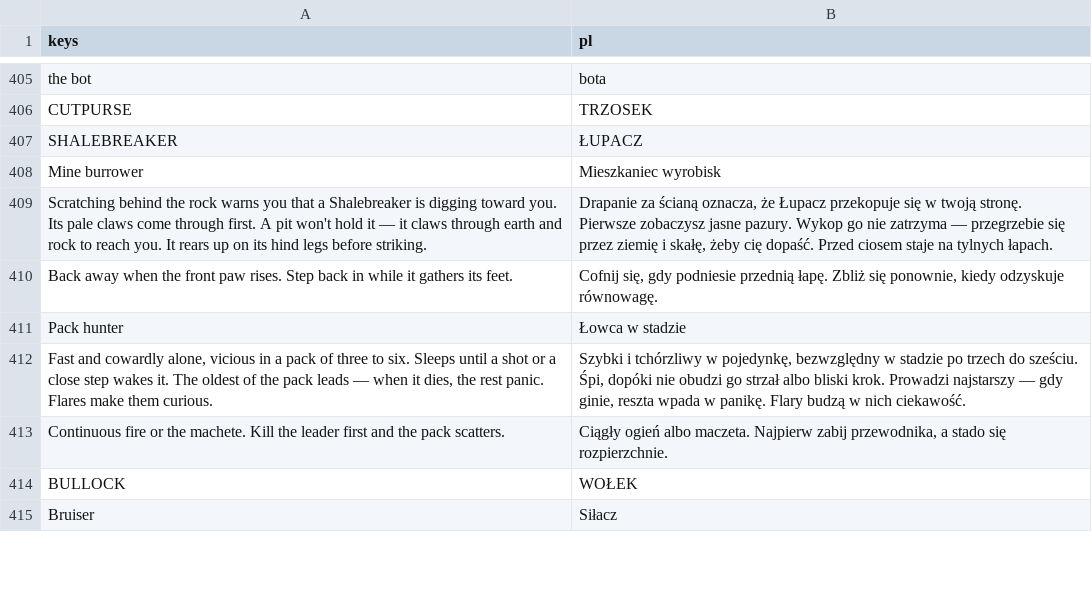
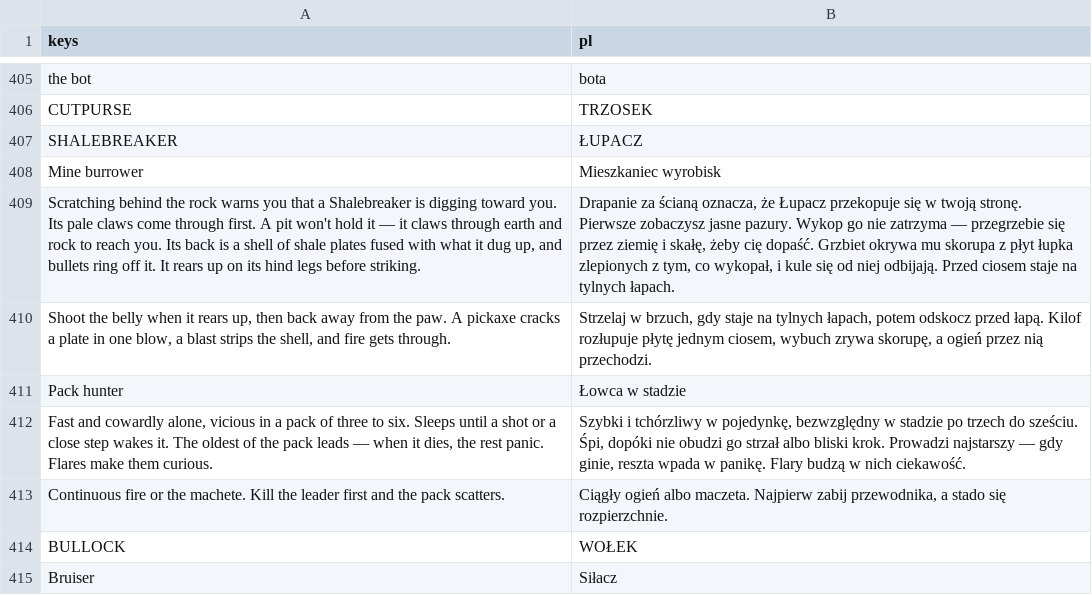
Before and after one commit to ssiwm/gameon, a CSV file: prototype/translations/ui.csv, drawn as a sheet; only a part is shown, gaps mark what is left out; removed rows and columns are numbered as before the commit, all else as after; the diff names each change by its address in the sheet, - before the commit and + after, or states it on an @@ line.

```diff
--- a/prototype/translations/ui.csv
+++ b/prototype/translations/ui.csv
-A409 (keys): …reach you. It rears…
+A409 (keys): …reach you. Its back is a shell of shale plates fused with what it dug up, and bullets ring off it. It rears…
-B409 (pl): …cię dopaść. Przed ciosem…
+B409 (pl): …cię dopaść. Grzbiet okrywa mu skorupa z płyt łupka zlepionych z tym, co wykopał, i kule się od niej odbijają. Przed ciosem…
-row 410: Back away when the front paw rises. Step back in while it gathers its feet. | Cofnij się, gdy podniesie przednią łapę. Zbliż się ponownie, kiedy odzyskuje równowagę.
+row 410: Shoot the belly when it rears up, then back away from the paw. A pickaxe cracks a plate in one blow, a blast strips the shell, and fire gets through. | Strzelaj w brzuch, gdy staje na tylnych łapach, potem odskocz przed łapą. Kilof rozłupuje płytę jednym ciosem, wybuch zrywa skorupę, a ogień przez nią przechodzi.
```
Also changed, not shown: 9 other files.
